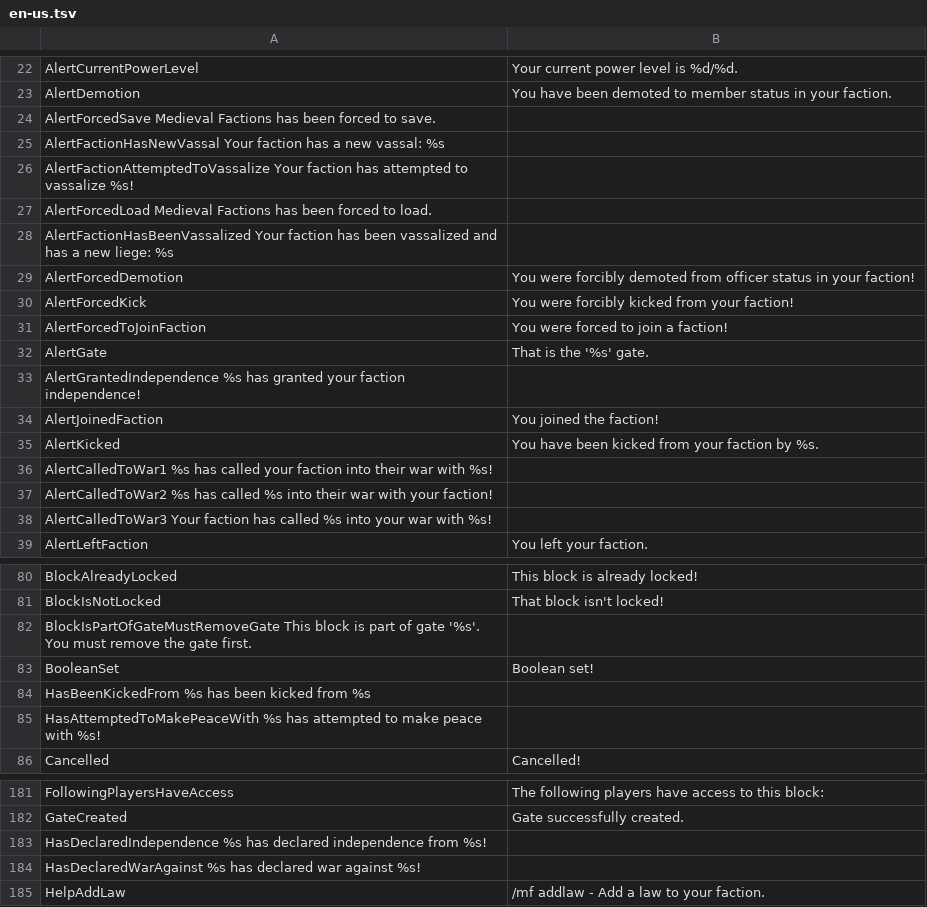
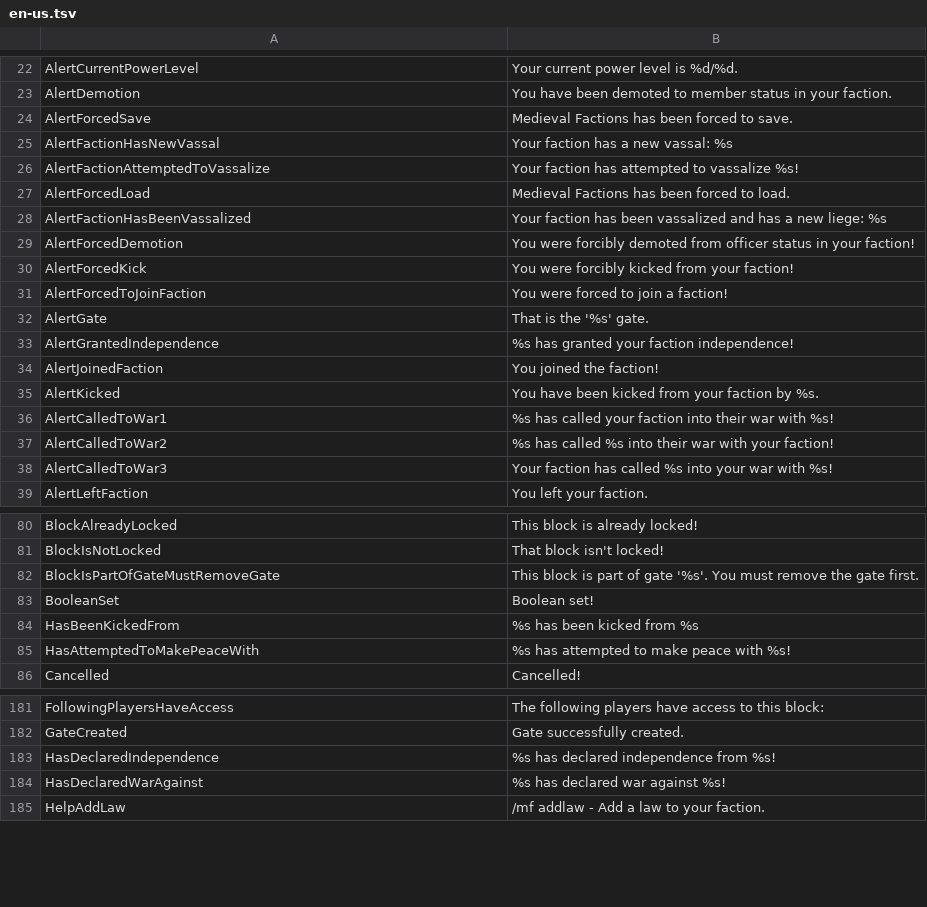
Before and after one commit to Dans-Plugins/Medieval-Factions, a TSV file: src/main/resources/en-us.tsv, drawn as a sheet; only a part is shown, gaps mark what is left out; removed rows and columns are numbered as before the commit, all else as after; the diff covers the shown part only; the diff names each change by its address in the sheet, - before the commit and + after, or states it on an @@ line.

Commit message:
fixed tab characters in en-us.tsv

```diff
--- a/src/main/resources/en-us.tsv
+++ b/src/main/resources/en-us.tsv
-row 24: AlertForcedSave Medieval Factions has been forced to save.
-row 25: AlertFactionHasNewVassal Your faction has a new vassal: %s
-row 26: AlertFactionAttemptedToVassalize Your faction has attempted to vassalize %s!
-row 27: AlertForcedLoad Medieval Factions has been forced to load.
-row 28: AlertFactionHasBeenVassalized Your faction has been vassalized and has a new liege: %s
+row 24: AlertForcedSave | Medieval Factions has been forced to save.
+row 25: AlertFactionHasNewVassal | Your faction has a new vassal: %s
+row 26: AlertFactionAttemptedToVassalize | Your faction has attempted to vassalize %s!
+row 27: AlertForcedLoad | Medieval Factions has been forced to load.
+row 28: AlertFactionHasBeenVassalized | Your faction has been vassalized and has a new liege: %s
-row 33: AlertGrantedIndependence %s has granted your faction independence!
+row 33: AlertGrantedIndependence | %s has granted your faction independence!
-row 36: AlertCalledToWar1 %s has called your faction into their war with %s!
-row 37: AlertCalledToWar2 %s has called %s into their war with your faction!
-row 38: AlertCalledToWar3 Your faction has called %s into your war with %s!
+row 36: AlertCalledToWar1 | %s has called your faction into their war with %s!
+row 37: AlertCalledToWar2 | %s has called %s into their war with your faction!
+row 38: AlertCalledToWar3 | Your faction has called %s into your war with %s!
-row 82: BlockIsPartOfGateMustRemoveGate This block is part of gate '%s'. You must remove the gate first.
+row 82: BlockIsPartOfGateMustRemoveGate | This block is part of gate '%s'. You must remove the gate first.
-row 84: HasBeenKickedFrom %s has been kicked from %s
-row 85: HasAttemptedToMakePeaceWith %s has attempted to make peace with %s!
+row 84: HasBeenKickedFrom | %s has been kicked from %s
+row 85: HasAttemptedToMakePeaceWith | %s has attempted to make peace with %s!
-row 183: HasDeclaredIndependence %s has declared independence from %s!
-row 184: HasDeclaredWarAgainst %s has declared war against %s!
+row 183: HasDeclaredIndependence | %s has declared independence from %s!
+row 184: HasDeclaredWarAgainst | %s has declared war against %s!
```
Also changed, not shown: 22 added rows and 22 removed rows elsewhere in this file.
